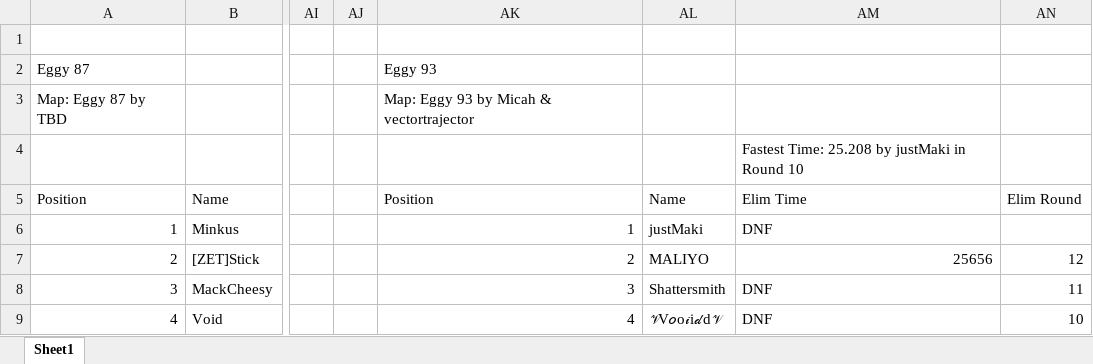
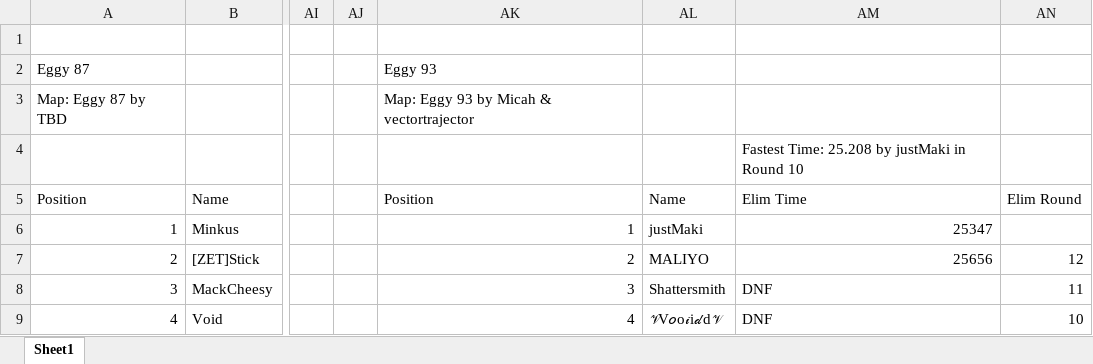
Before and after one commit to Aizpunr/EggyCup-Rankings, an Excel workbook: Eggy Cup 87-93.xlsx, sheet Sheet1, drawn as a sheet; only a part is shown, gaps mark what is left out; values as stored, in another font and other column widths than the file's, no borders; the diff names each change by its address in the sheet, - before the commit and + after, or states it on an @@ line.

Commit message:
Fix winner time: use last competitive round, not solo cup-end round
The Eggy cup-end winner-marker round (only the winner left, then 'eliminated'
by the mod as an end signal) logs a meaningless time, often DNF since the
winner doesn't finish a solo lap. new_cup.py was grabbing that as the winner's
displayed time. Now it skips the solo marker round and uses the last round the
winner actually raced someone. Eggy 93 winner justMaki: DNF -> 25.347.

```diff
--- a/Eggy Cup 87-93.xlsx (sheet Sheet1)
+++ b/Eggy Cup 87-93.xlsx (sheet Sheet1)
-AM6: DNF
+AM6: 25347
```
Also changed, not shown: 2 other files.
